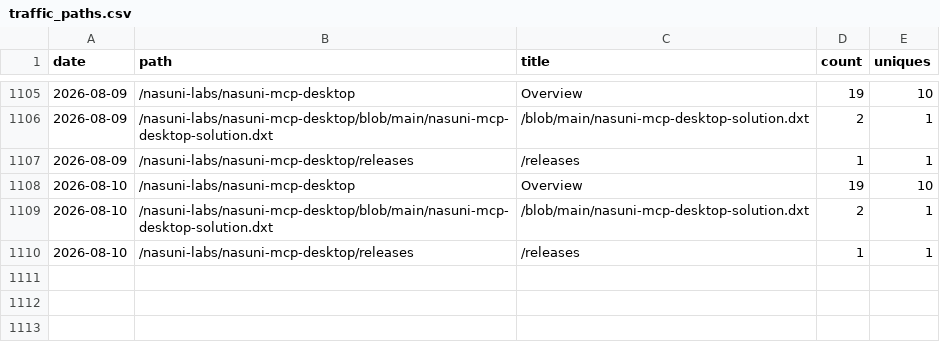
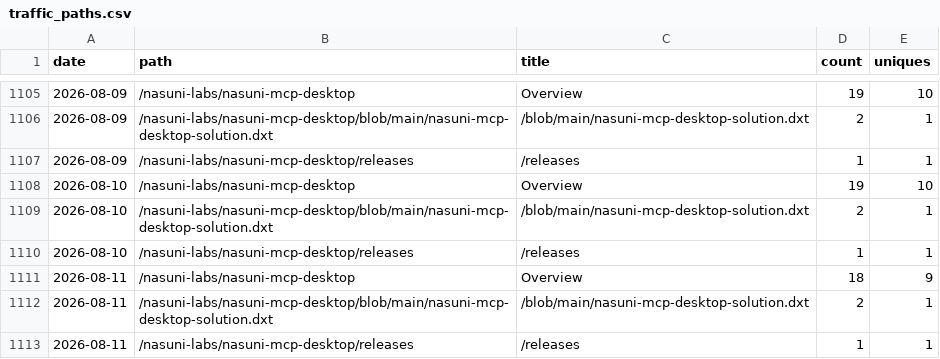
Before and after one commit to nasuni-labs/nasuni-mcp-desktop, a CSV file: data/traffic_paths.csv, drawn as a sheet; only a part is shown, gaps mark what is left out.

```diff
--- a/data/traffic_paths.csv
+++ b/data/traffic_paths.csv
@@ -1110 +1110,4 @@ date,path,title,count,uniques
 2026-08-10,/nasuni-labs/nasuni-mcp-desktop/releases,/releases,1,1
+2026-08-11,/nasuni-labs/nasuni-mcp-desktop,Overview,18,9
+2026-08-11,/nasuni-labs/nasuni-mcp-desktop/blob/main/nasuni-mcp-desktop-solution.dxt,/blob/main/nasuni-mcp-desktop-solution.dxt,2,1
+2026-08-11,/nasuni-labs/nasuni-mcp-desktop/releases,/releases,1,1
```
Also changed, not shown: data/traffic_clones.csv, data/traffic_referrers.csv, 1 other file.
